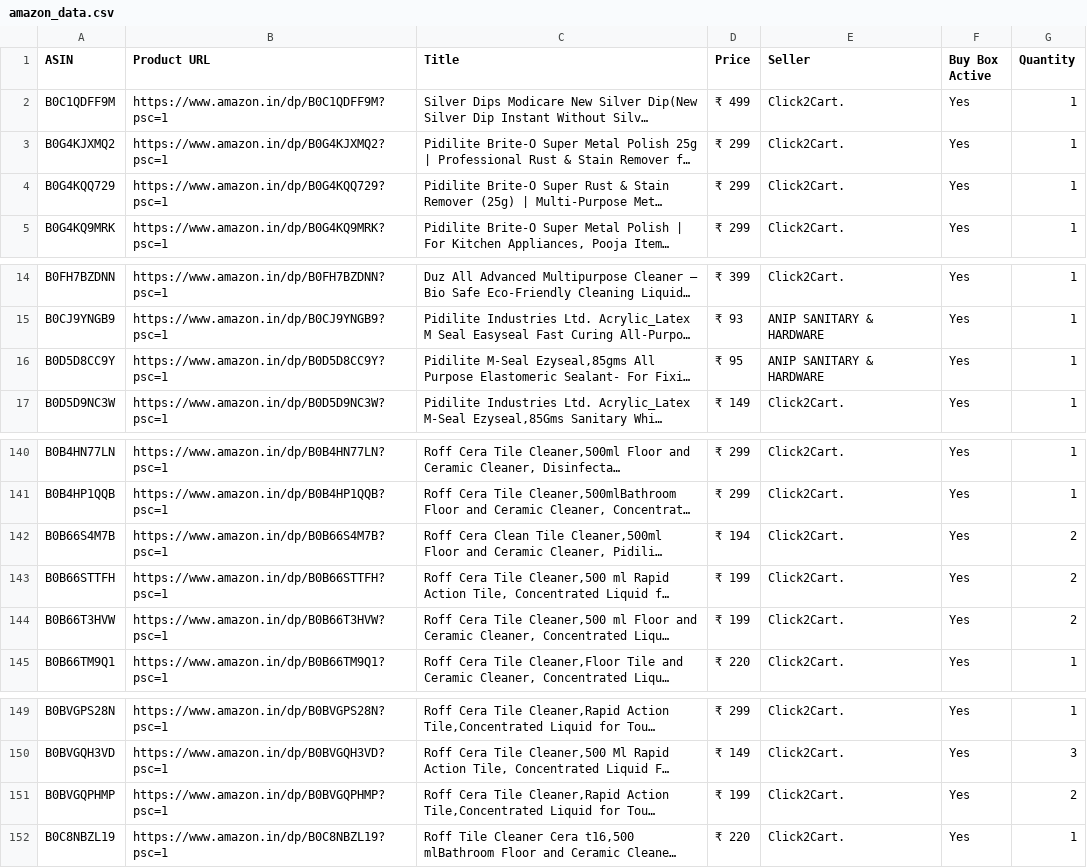
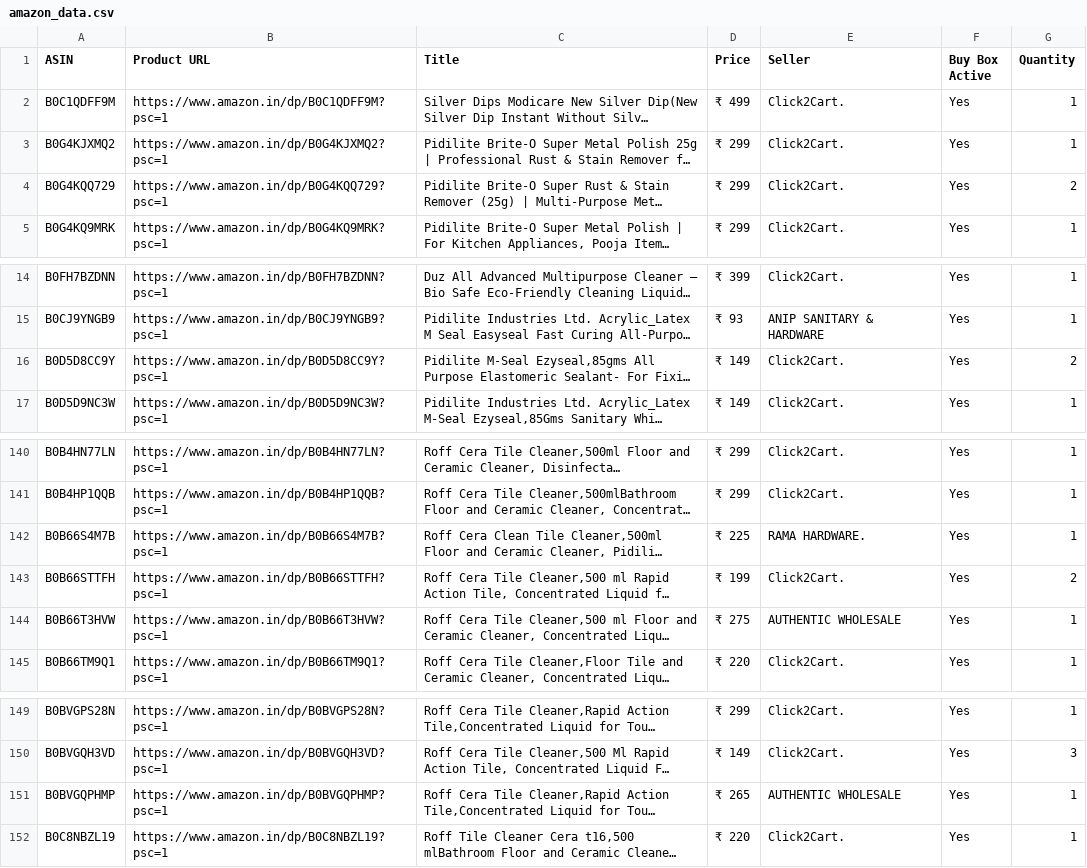
Before and after one commit to egaurav006/amazon-scraper, a CSV file: amazon_data.csv, drawn as a sheet; only a part is shown, gaps mark what is left out; long unchanged cells end in …; the diff names each change by its address in the sheet, - before the commit and + after, or states it on an @@ line.

```diff
--- a/amazon_data.csv
+++ b/amazon_data.csv
-G4 (Quantity): 1
+G4 (Quantity): 2
-D16 (Price): ₹ 95
+D16 (Price): ₹ 149
-E16 (Seller): ANIP SANITARY & HARDWARE
+E16 (Seller): Click2Cart.
-G16 (Quantity): 1
+G16 (Quantity): 2
-D142 (Price): ₹ 194
+D142 (Price): ₹ 225
-E142 (Seller): Click2Cart.
+E142 (Seller): RAMA HARDWARE.
-G142 (Quantity): 2
+G142 (Quantity): 1
-D144 (Price): ₹ 199
+D144 (Price): ₹ 275
-E144 (Seller): Click2Cart.
+E144 (Seller): AUTHENTIC WHOLESALE
-G144 (Quantity): 2
+G144 (Quantity): 1
-D151 (Price): ₹ 199
+D151 (Price): ₹ 265
-E151 (Seller): Click2Cart.
+E151 (Seller): AUTHENTIC WHOLESALE
-G151 (Quantity): 2
+G151 (Quantity): 1
```
